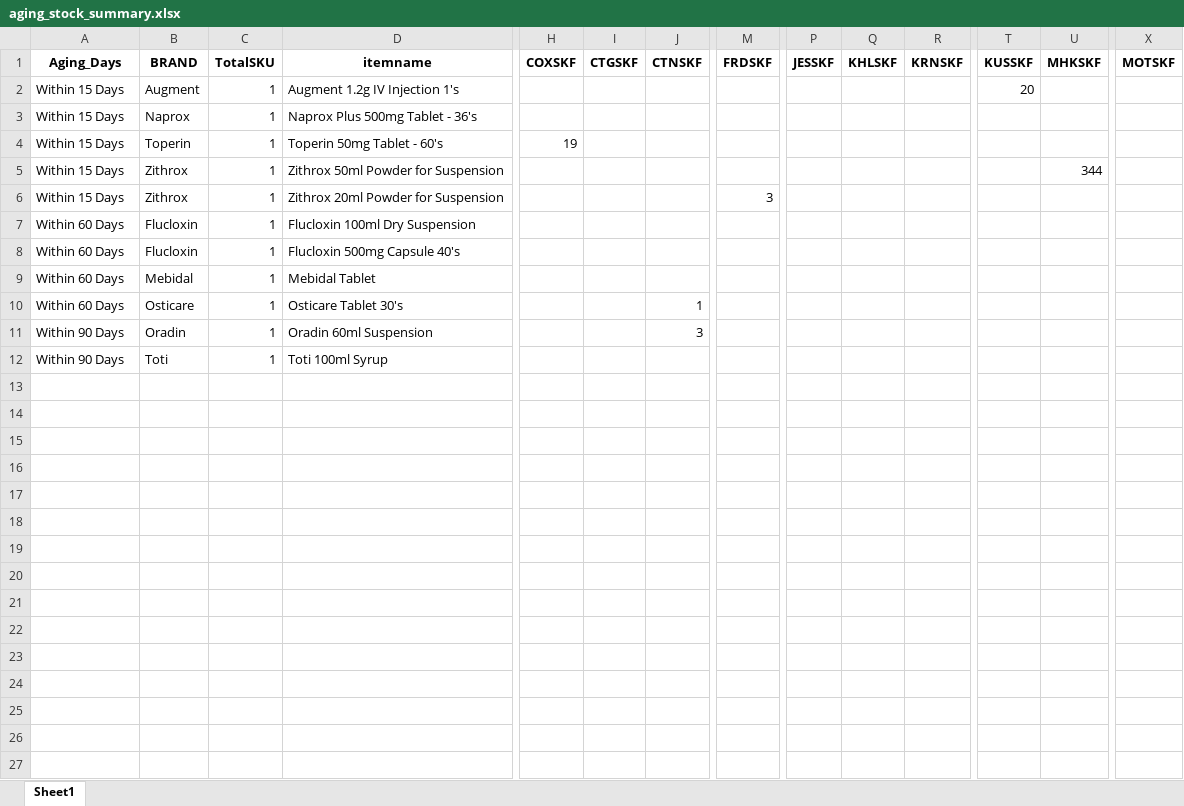
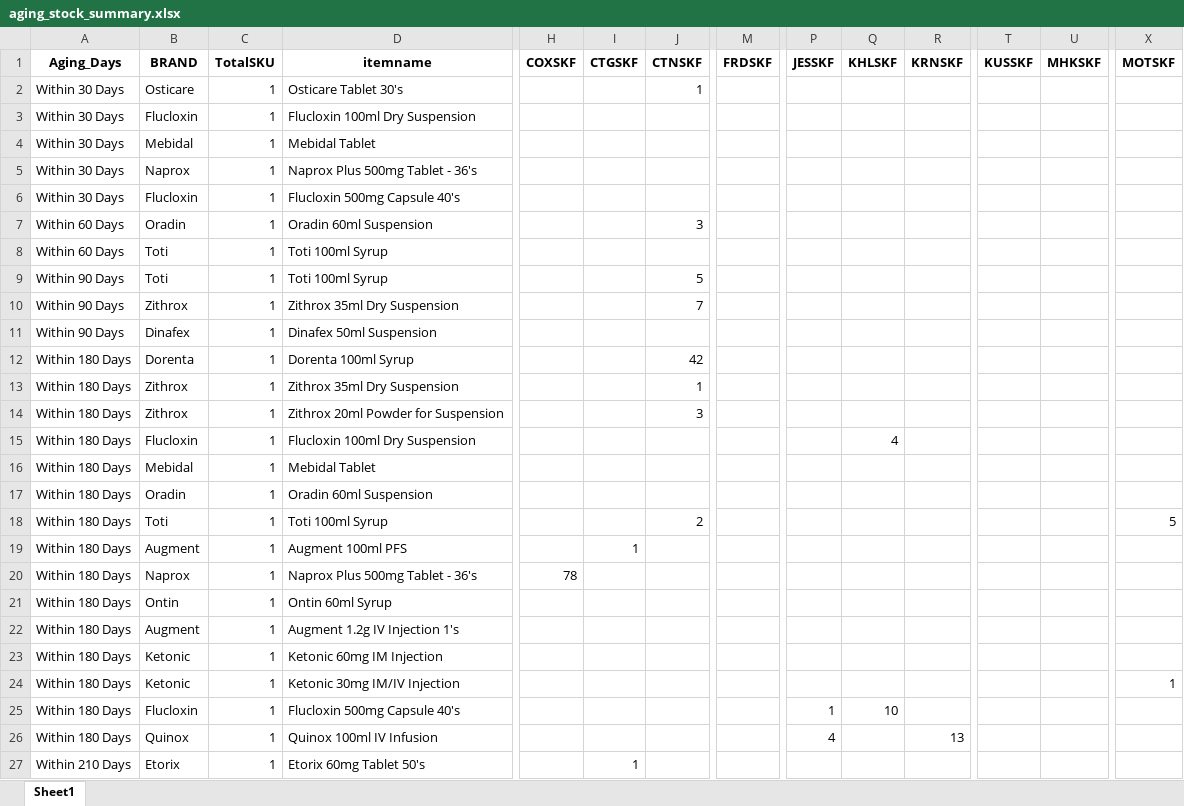
Before and after one commit to RoyelBee/GPM_new, an Excel workbook: Data/aging_stock_summary.xlsx, sheet Sheet1, drawn as a sheet; only a part is shown, gaps mark what is left out; values as stored, in another font and other column widths than the file's, no borders; removed rows and columns are numbered as before the commit, all else as after; rows hold the shown columns only; the diff covers the shown part only; the diff names each change by its address in the sheet, - before the commit and + after, or states it on an @@ line.

```diff
--- a/Data/aging_stock_summary.xlsx (sheet Sheet1)
+++ b/Data/aging_stock_summary.xlsx (sheet Sheet1)
-row 2: Within 15 Days | Augment | 1 | Augment 1.2g IV Injection 1's |  |  |  |  |  |  |  | 20
-row 3: Within 15 Days | Naprox | 1 | Naprox Plus 500mg Tablet - 36's
-row 4: Within 15 Days | Toperin | 1 | Toperin 50mg Tablet - 60's | 19
-row 5: Within 15 Days | Zithrox | 1 | Zithrox 50ml Powder for Suspension |  |  |  |  |  |  |  |  | 344
-row 6: Within 15 Days | Zithrox | 1 | Zithrox 20ml Powder for Suspension |  |  |  | 3
+row 2: Within 30 Days | Osticare | 1 | Osticare Tablet 30's |  |  | 1
-A3 (Aging_Days): Within 60 Days
+A3 (Aging_Days): Within 30 Days
+row 4: Within 30 Days | Mebidal | 1 | Mebidal Tablet
+row 5: Within 30 Days | Naprox | 1 | Naprox Plus 500mg Tablet - 36's
-A6 (Aging_Days): Within 60 Days
+A6 (Aging_Days): Within 30 Days
-row 9: Within 60 Days | Mebidal | 1 | Mebidal Tablet
-row 10: Within 60 Days | Osticare | 1 | Osticare Tablet 30's |  |  | 1
-A7:A8 (Aging_Days): Within 90 Days
+A7:A8 (Aging_Days): Within 60 Days
+row 9: Within 90 Days | Toti | 1 | Toti 100ml Syrup |  |  | 5
+row 10: Within 90 Days | Zithrox | 1 | Zithrox 35ml Dry Suspension |  |  | 7
+row 11: Within 90 Days | Dinafex | 1 | Dinafex 50ml Suspension
+row 12: Within 180 Days | Dorenta | 1 | Dorenta 100ml Syrup |  |  | 42
+row 13: Within 180 Days | Zithrox | 1 | Zithrox 35ml Dry Suspension |  |  | 1
+row 14: Within 180 Days | Zithrox | 1 | Zithrox 20ml Powder for Suspension |  |  | 3
+row 15: Within 180 Days | Flucloxin | 1 | Flucloxin 100ml Dry Suspension |  |  |  |  |  | 4
+row 16: Within 180 Days | Mebidal | 1 | Mebidal Tablet
+row 17: Within 180 Days | Oradin | 1 | Oradin 60ml Suspension
+row 18: Within 180 Days | Toti | 1 | Toti 100ml Syrup |  |  | 2 |  |  |  |  |  |  | 5
+row 19: Within 180 Days | Augment | 1 | Augment 100ml PFS |  | 1
+row 20: Within 180 Days | Naprox | 1 | Naprox Plus 500mg Tablet - 36's | 78
+row 21: Within 180 Days | Ontin | 1 | Ontin 60ml Syrup
+row 22: Within 180 Days | Augment | 1 | Augment 1.2g IV Injection 1's
+row 23: Within 180 Days | Ketonic | 1 | Ketonic 60mg IM Injection
+row 24: Within 180 Days | Ketonic | 1 | Ketonic 30mg IM/IV Injection |  |  |  |  |  |  |  |  |  | 1
+row 25: Within 180 Days | Flucloxin | 1 | Flucloxin 500mg Capsule 40's |  |  |  |  | 1 | 10
+row 26: Within 180 Days | Quinox | 1 | Quinox 100ml IV Infusion |  |  |  |  | 4 |  | 13
+row 27: Within 210 Days | Etorix | 1 | Etorix 60mg Tablet 50's |  | 1
```
Also changed, not shown: 6 added rows elsewhere in this sheet, Data/Sales_and_Stock.xlsx, Data/aging_stock_summary_copy.xlsx, 47 other files.
